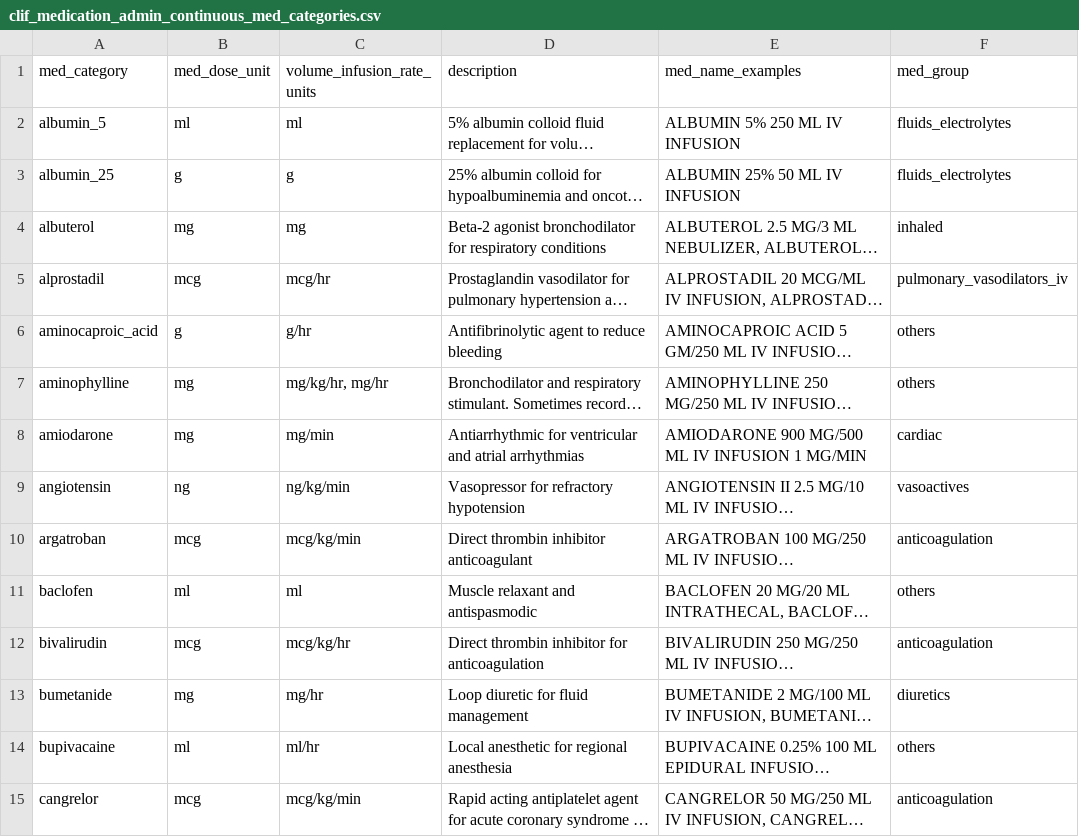
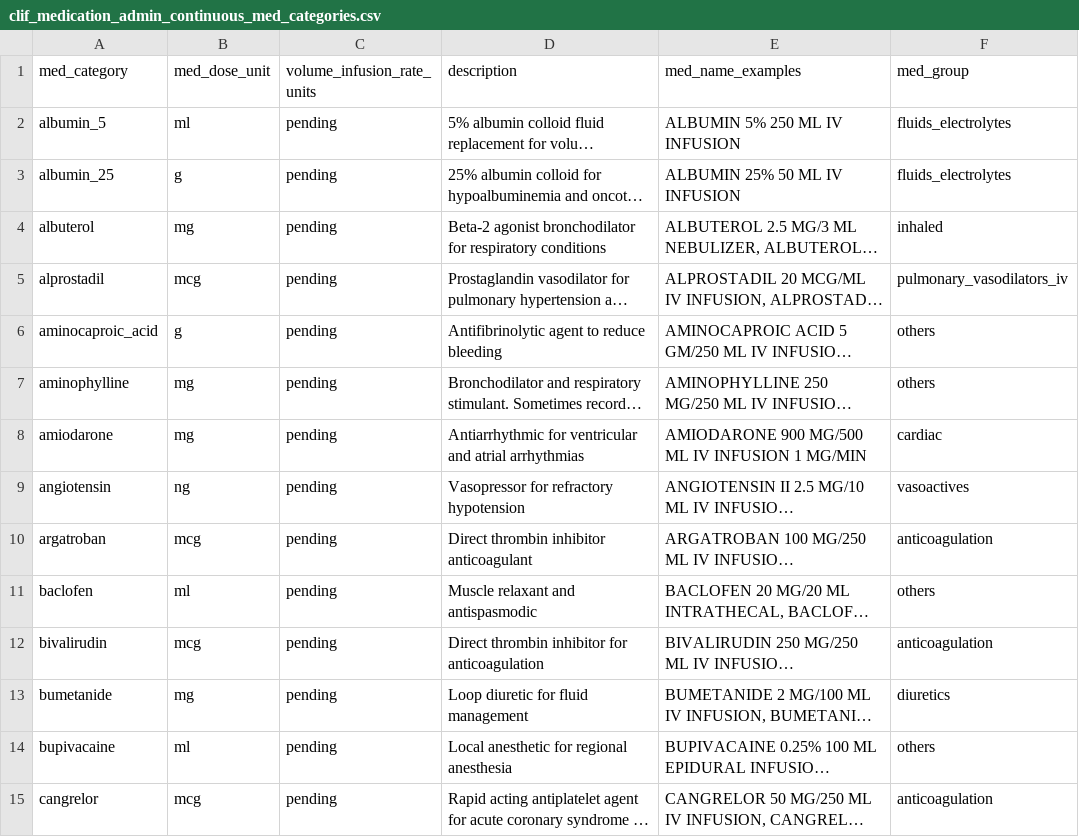
Before and after one commit to Common-Longitudinal-ICU-data-Format/CLIF, a CSV file: mCIDE/medication_admin_continuous/clif_medication_admin_continuous_med_categories.csv, drawn as a sheet; only a part is shown; long unchanged cells end in …; the diff covers the shown part only; the diff names each change by its address in the sheet, - before the commit and + after, or states it on an @@ line.

```diff
--- a/mCIDE/medication_admin_continuous/clif_medication_admin_continuous_med_categories.csv
+++ b/mCIDE/medication_admin_continuous/clif_medication_admin_continuous_med_categories.csv
-C2 (volume_infusion_rate_units): ml
+C2 (volume_infusion_rate_units): pending
-C3 (volume_infusion_rate_units): g
+C3 (volume_infusion_rate_units): pending
-C4 (volume_infusion_rate_units): mg
+C4 (volume_infusion_rate_units): pending
-C5 (volume_infusion_rate_units): mcg/hr
+C5 (volume_infusion_rate_units): pending
-C6 (volume_infusion_rate_units): g/hr
+C6 (volume_infusion_rate_units): pending
-C7 (volume_infusion_rate_units): mg/kg/hr, mg/hr
+C7 (volume_infusion_rate_units): pending
-C8 (volume_infusion_rate_units): mg/min
+C8 (volume_infusion_rate_units): pending
-C9 (volume_infusion_rate_units): ng/kg/min
+C9 (volume_infusion_rate_units): pending
-C10 (volume_infusion_rate_units): mcg/kg/min
+C10 (volume_infusion_rate_units): pending
-C11 (volume_infusion_rate_units): ml
+C11 (volume_infusion_rate_units): pending
-C12 (volume_infusion_rate_units): mcg/kg/hr
+C12 (volume_infusion_rate_units): pending
-C13 (volume_infusion_rate_units): mg/hr
+C13 (volume_infusion_rate_units): pending
-C14 (volume_infusion_rate_units): ml/hr
+C14 (volume_infusion_rate_units): pending
-C15 (volume_infusion_rate_units): mcg/kg/min
+C15 (volume_infusion_rate_units): pending
```
Also changed, not shown: 63 edited cells elsewhere in this file.
